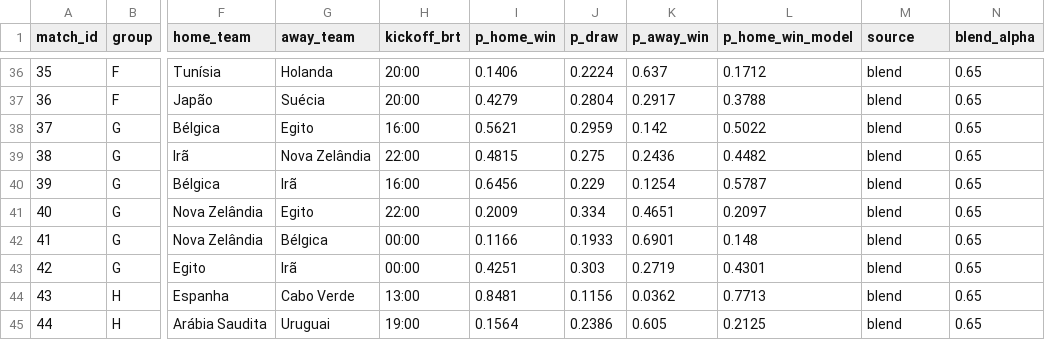
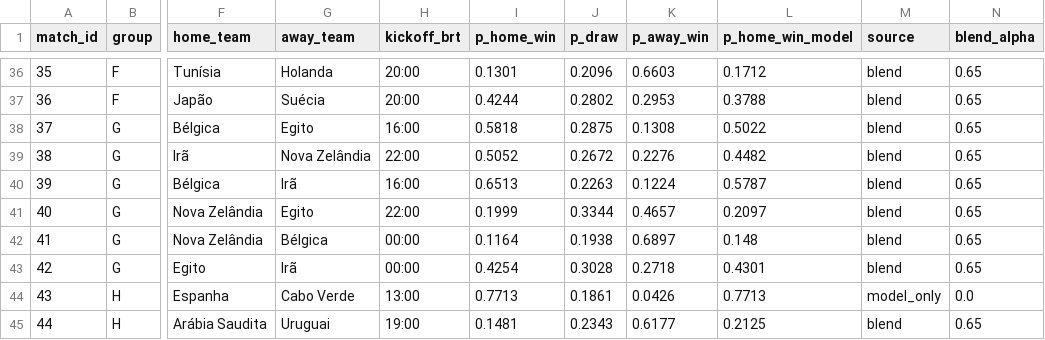
Before and after one commit to romuloedu/quem-vai-ganhar, a CSV file: dados/all_group_match_probs_blended.csv, drawn as a sheet; only a part is shown, gaps mark what is left out; the diff covers the shown part only; the diff names each change by its address in the sheet, - before the commit and + after, or states it on an @@ line.

```diff
--- a/dados/all_group_match_probs_blended.csv
+++ b/dados/all_group_match_probs_blended.csv
-I36 (p_home_win): 0.1406
+I36 (p_home_win): 0.1301
-J36 (p_draw): 0.2224
+J36 (p_draw): 0.2096
-K36 (p_away_win): 0.637
+K36 (p_away_win): 0.6603
-I37 (p_home_win): 0.4279
+I37 (p_home_win): 0.4244
-J37 (p_draw): 0.2804
+J37 (p_draw): 0.2802
-K37 (p_away_win): 0.2917
+K37 (p_away_win): 0.2953
-I38 (p_home_win): 0.5621
+I38 (p_home_win): 0.5818
-J38 (p_draw): 0.2959
+J38 (p_draw): 0.2875
-K38 (p_away_win): 0.142
+K38 (p_away_win): 0.1308
-I39 (p_home_win): 0.4815
+I39 (p_home_win): 0.5052
-J39 (p_draw): 0.275
+J39 (p_draw): 0.2672
-K39 (p_away_win): 0.2436
+K39 (p_away_win): 0.2276
-I40 (p_home_win): 0.6456
+I40 (p_home_win): 0.6513
-J40 (p_draw): 0.229
+J40 (p_draw): 0.2263
-K40 (p_away_win): 0.1254
+K40 (p_away_win): 0.1224
-I41 (p_home_win): 0.2009
+I41 (p_home_win): 0.1999
-J41 (p_draw): 0.334
+J41 (p_draw): 0.3344
-K41 (p_away_win): 0.4651
+K41 (p_away_win): 0.4657
-I42 (p_home_win): 0.1166
+I42 (p_home_win): 0.1164
-J42 (p_draw): 0.1933
+J42 (p_draw): 0.1938
-K42 (p_away_win): 0.6901
+K42 (p_away_win): 0.6897
-I43 (p_home_win): 0.4251
+I43 (p_home_win): 0.4254
-J43 (p_draw): 0.303
+J43 (p_draw): 0.3028
-K43 (p_away_win): 0.2719
+K43 (p_away_win): 0.2718
-I44 (p_home_win): 0.8481
+I44 (p_home_win): 0.7713
-J44 (p_draw): 0.1156
+J44 (p_draw): 0.1861
-K44 (p_away_win): 0.0362
+K44 (p_away_win): 0.0426
-M44 (source): blend
+M44 (source): model_only
-N44 (blend_alpha): 0.65
+N44 (blend_alpha): 0.0
-I45 (p_home_win): 0.1564
+I45 (p_home_win): 0.1481
-J45 (p_draw): 0.2386
+J45 (p_draw): 0.2343
-K45 (p_away_win): 0.605
+K45 (p_away_win): 0.6177
```
Also changed, not shown: 137 edited cells elsewhere in this file, 7 other files.
